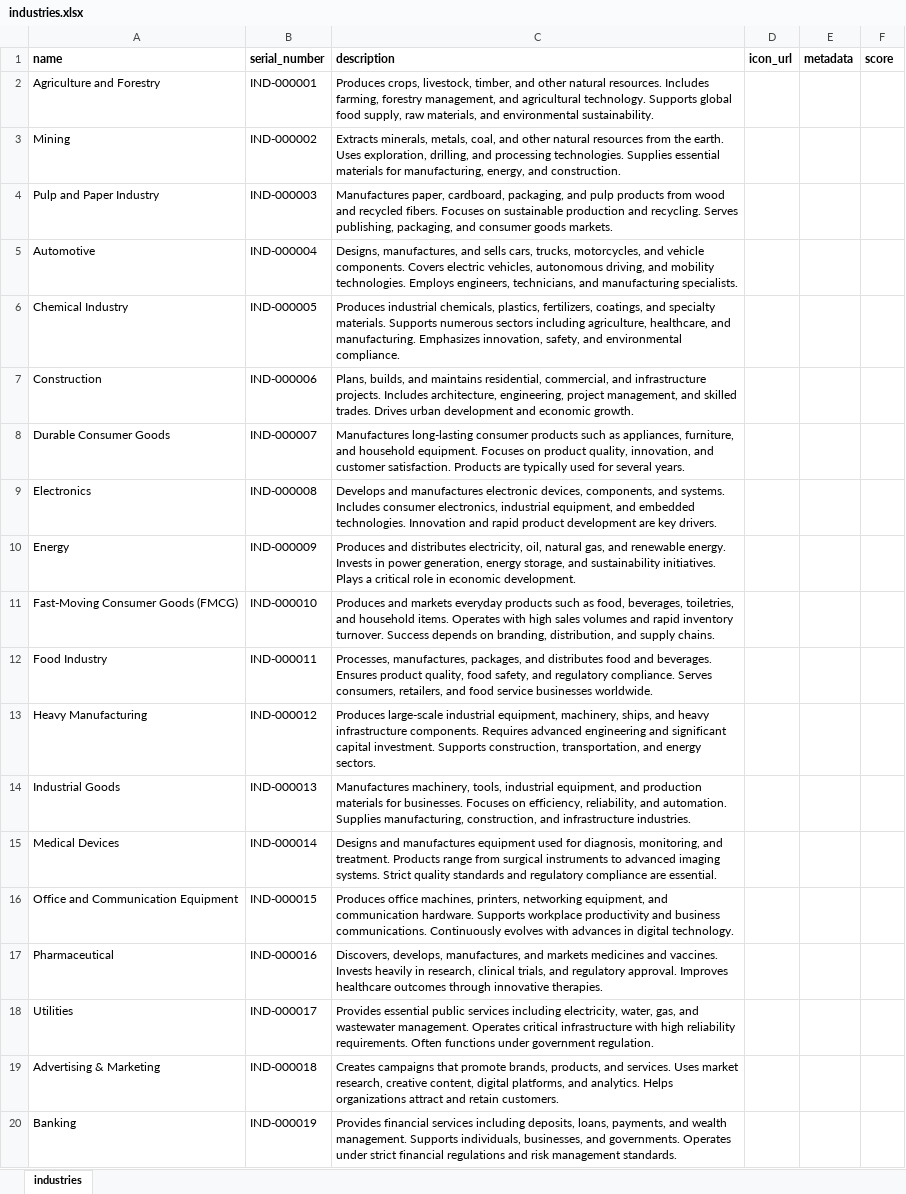
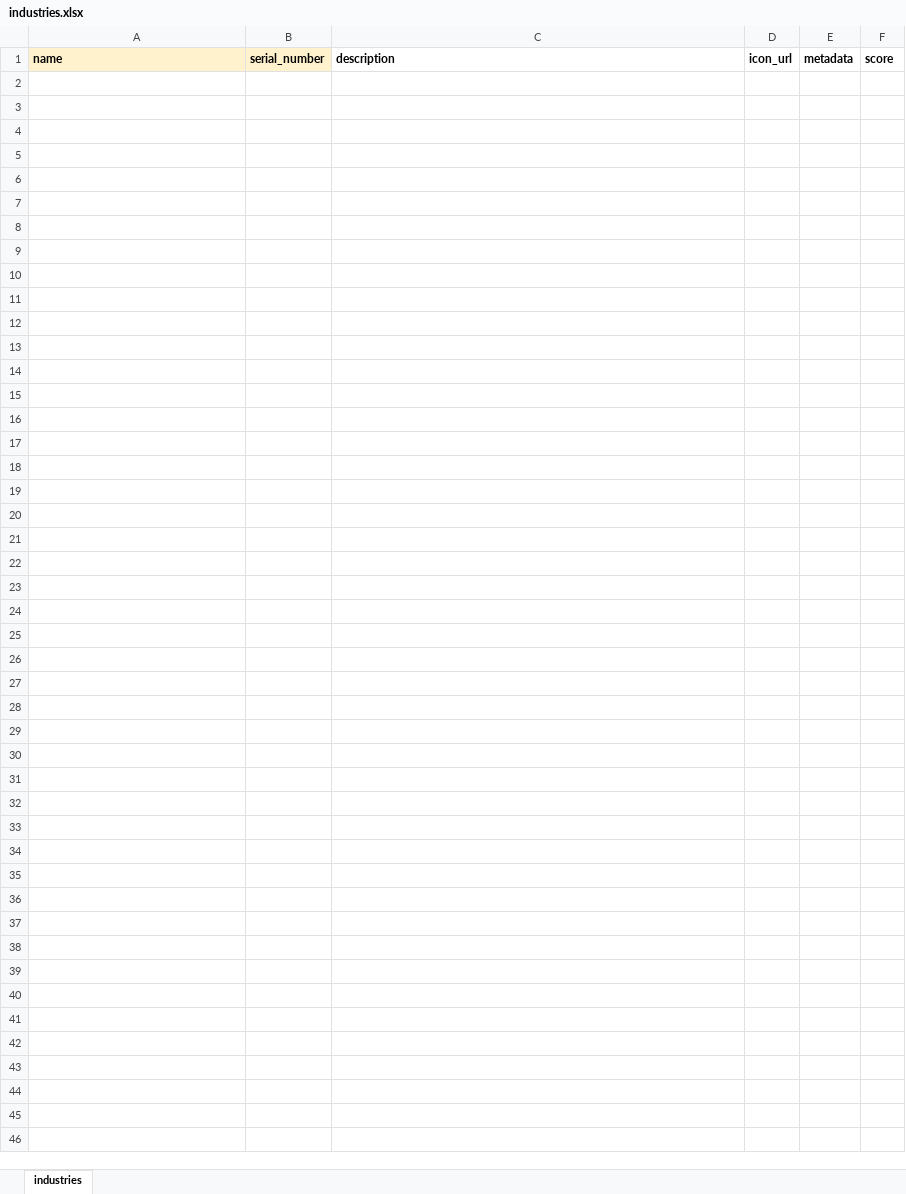
Before and after one commit to Bildyx/Bildyx, an Excel workbook: apps/api/data/excel_templates/industries.xlsx, sheet industries, drawn as a sheet; only a part is shown; values as stored, in another font and other column widths than the file's, no borders; the diff covers the shown part only; the diff names each change by its address in the sheet, - before the commit and + after, or states it on an @@ line.

```diff
--- a/apps/api/data/excel_templates/industries.xlsx (sheet industries)
+++ b/apps/api/data/excel_templates/industries.xlsx (sheet industries)
-A1:B1 fill: none
+A1:B1 fill: #FFF2CC
-row 2: Agriculture and Forestry | IND-000001 | Produces crops, livestock, timber, and other natural resources. Includes farming, forestry management, and agricultural technology. Supports global food supply, raw materials, and environmental sustainability.
-row 3: Mining | IND-000002 | Extracts minerals, metals, coal, and other natural resources from the earth. Uses exploration, drilling, and processing technologies. Supplies essential materials for manufacturing, energy, and construction.
-row 4: Pulp and Paper Industry | IND-000003 | Manufactures paper, cardboard, packaging, and pulp products from wood and recycled fibers. Focuses on sustainable production and recycling. Serves publishing, packaging, and consumer goods markets.
-row 5: Automotive | IND-000004 | Designs, manufactures, and sells cars, trucks, motorcycles, and vehicle components. Covers electric vehicles, autonomous driving, and mobility technologies. Employs engineers, technicians, and manufacturing specialists.
-row 6: Chemical Industry | IND-000005 | Produces industrial chemicals, plastics, fertilizers, coatings, and specialty materials. Supports numerous sectors including agriculture, healthcare, and manufacturing. Emphasizes innovation, safety, and environmental compliance.
-row 7: Construction | IND-000006 | Plans, builds, and maintains residential, commercial, and infrastructure projects. Includes architecture, engineering, project management, and skilled trades. Drives urban development and economic growth.
-row 8: Durable Consumer Goods | IND-000007 | Manufactures long-lasting consumer products such as appliances, furniture, and household equipment. Focuses on product quality, innovation, and customer satisfaction. Products are typically used for several years.
-row 9: Electronics | IND-000008 | Develops and manufactures electronic devices, components, and systems. Includes consumer electronics, industrial equipment, and embedded technologies. Innovation and rapid product development are key drivers.
-row 10: Energy | IND-000009 | Produces and distributes electricity, oil, natural gas, and renewable energy. Invests in power generation, energy storage, and sustainability initiatives. Plays a critical role in economic development.
-row 11: Fast-Moving Consumer Goods (FMCG) | IND-000010 | Produces and markets everyday products such as food, beverages, toiletries, and household items. Operates with high sales volumes and rapid inventory turnover. Success depends on branding, distribution, and supply chains.
-row 12: Food Industry | IND-000011 | Processes, manufactures, packages, and distributes food and beverages. Ensures product quality, food safety, and regulatory compliance. Serves consumers, retailers, and food service businesses worldwide.
-row 13: Heavy Manufacturing | IND-000012 | Produces large-scale industrial equipment, machinery, ships, and heavy infrastructure components. Requires advanced engineering and significant capital investment. Supports construction, transportation, and energy sectors.
-row 14: Industrial Goods | IND-000013 | Manufactures machinery, tools, industrial equipment, and production materials for businesses. Focuses on efficiency, reliability, and automation. Supplies manufacturing, construction, and infrastructure industries.
-row 15: Medical Devices | IND-000014 | Designs and manufactures equipment used for diagnosis, monitoring, and treatment. Products range from surgical instruments to advanced imaging systems. Strict quality standards and regulatory compliance are essential.
-row 16: Office and Communication Equipment | IND-000015 | Produces office machines, printers, networking equipment, and communication hardware. Supports workplace productivity and business communications. Continuously evolves with advances in digital technology.
-row 17: Pharmaceutical | IND-000016 | Discovers, develops, manufactures, and markets medicines and vaccines. Invests heavily in research, clinical trials, and regulatory approval. Improves healthcare outcomes through innovative therapies.
-row 18: Utilities | IND-000017 | Provides essential public services including electricity, water, gas, and wastewater management. Operates critical infrastructure with high reliability requirements. Often functions under government regulation.
-row 19: Advertising & Marketing | IND-000018 | Creates campaigns that promote brands, products, and services. Uses market research, creative content, digital platforms, and analytics. Helps organizations attract and retain customers.
-row 20: Banking | IND-000019 | Provides financial services including deposits, loans, payments, and wealth management. Supports individuals, businesses, and governments. Operates under strict financial regulations and risk management standards.
```
Also changed, not shown: 28 removed rows elsewhere in this sheet, apps/api/data/excel_templates/certifications.xlsx, apps/api/data/excel_templates/degrees.xlsx, 10 other files.
